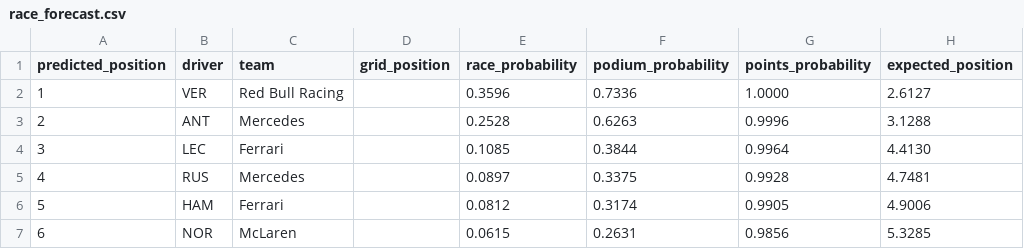
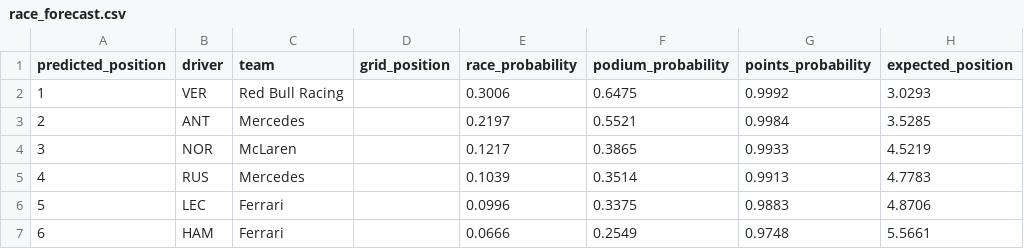
Before and after one commit to Tushar130506/Apex, a CSV file: runs/forecast_2026_21/race_forecast.csv, drawn as a sheet; only a part is shown; the diff covers the shown part only.

```diff
--- a/runs/forecast_2026_21/race_forecast.csv
+++ b/runs/forecast_2026_21/race_forecast.csv
@@ -1,7 +1,7 @@
 predicted_position,driver,team,grid_position,race_probability,podium_probability,points_probability,expected_position
-1,VER,Red Bull Racing,,0.3596,0.7336,1.0000,2.6127
-2,ANT,Mercedes,,0.2528,0.6263,0.9996,3.1288
-3,LEC,Ferrari,,0.1085,0.3844,0.9964,4.4130
-4,RUS,Mercedes,,0.0897,0.3375,0.9928,4.7481
-5,HAM,Ferrari,,0.0812,0.3174,0.9905,4.9006
-6,NOR,McLaren,,0.0615,0.2631,0.9856,5.3285
+1,VER,Red Bull Racing,,0.3006,0.6475,0.9992,3.0293
+2,ANT,Mercedes,,0.2197,0.5521,0.9984,3.5285
+3,NOR,McLaren,,0.1217,0.3865,0.9933,4.5219
+4,RUS,Mercedes,,0.1039,0.3514,0.9913,4.7783
+5,LEC,Ferrari,,0.0996,0.3375,0.9883,4.8706
+6,HAM,Ferrari,,0.0666,0.2549,0.9748,5.5661
```
Also changed, not shown: 71 edited cells elsewhere in this file, runs/season_forecast_2026/constructor_forecast.csv, runs/season_forecast_2026/driver_forecast.csv, 13 other files.
